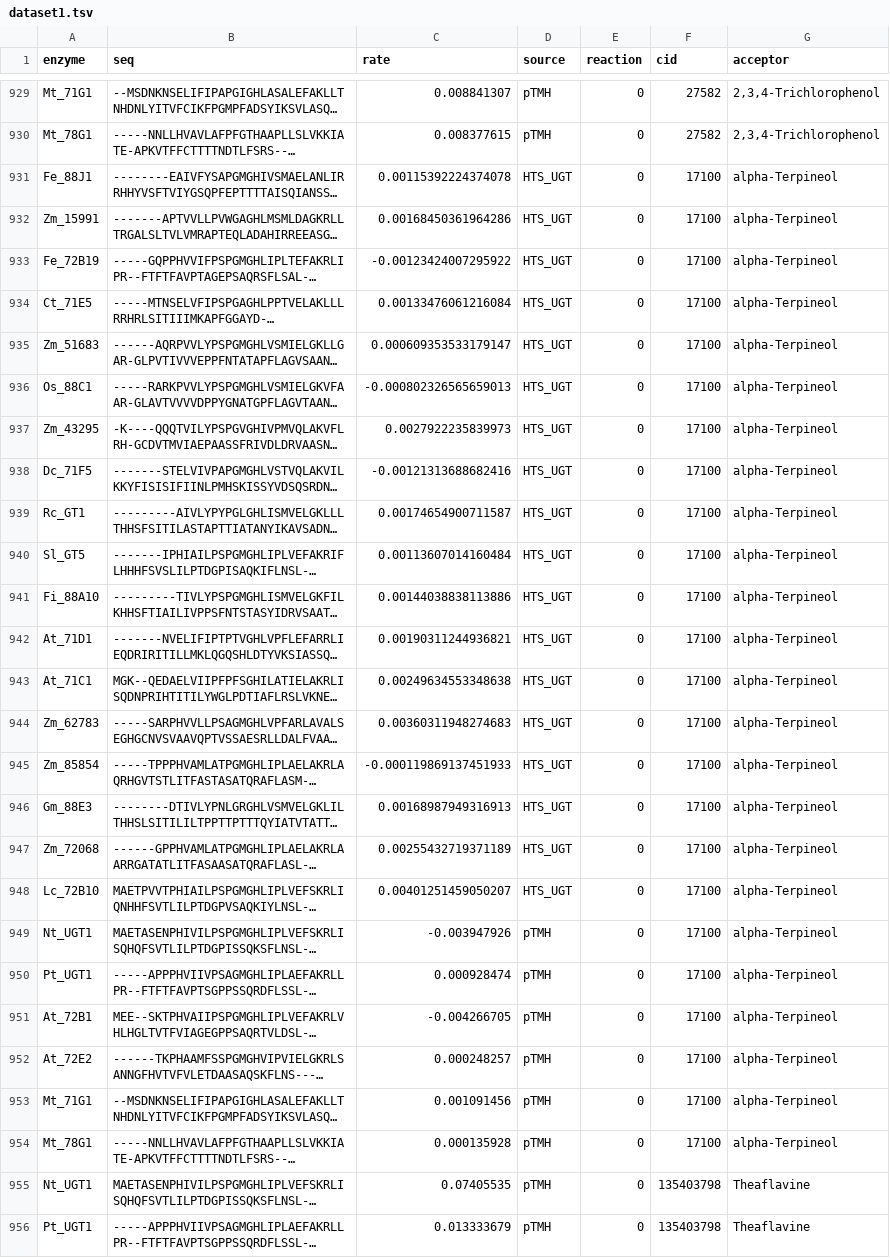
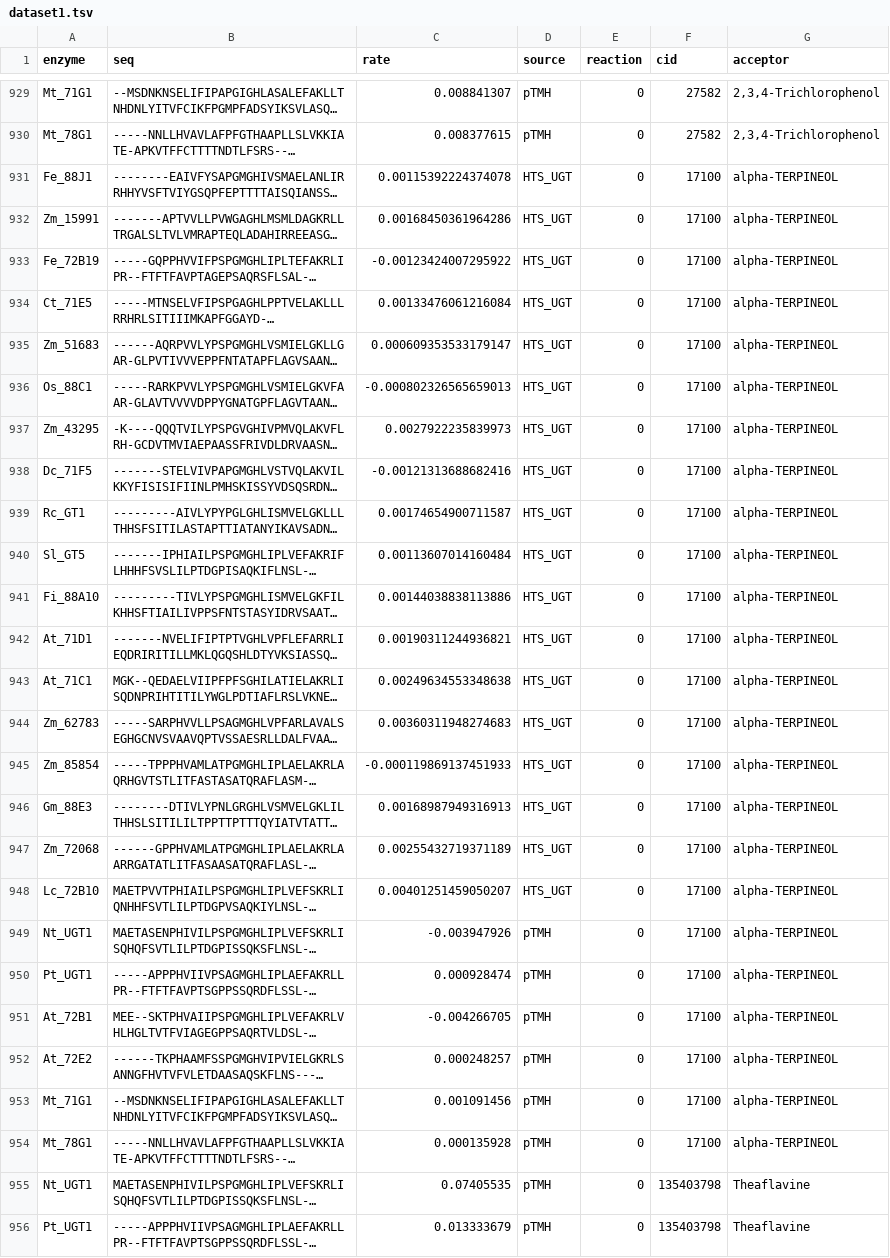
Before and after one commit to degnbol/GASP, a TSV file: results/14-dataset1/dataset1.tsv, drawn as a sheet; only a part is shown, gaps mark what is left out; long unchanged cells end in …; the diff covers the shown part only; the diff names each change by its address in the sheet, - before the commit and + after, or states it on an @@ line.

Commit message:
should just be small changes to acceptor names due to pubchem updates

```diff
--- a/results/14-dataset1/dataset1.tsv
+++ b/results/14-dataset1/dataset1.tsv
-G931:G954 (acceptor): alpha-Terpineol
+G931:G954 (acceptor): alpha-TERPINEOL
```
Also changed, not shown: 66 edited cells elsewhere in this file, 3 other files.
